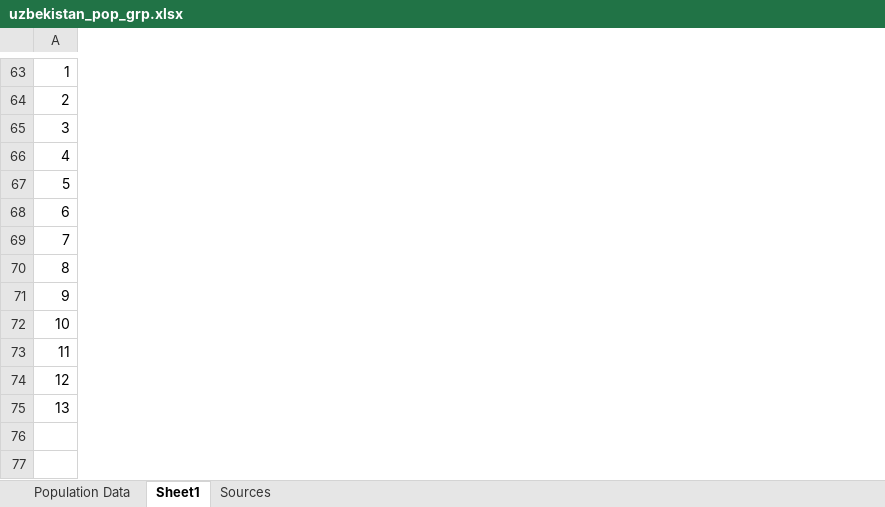
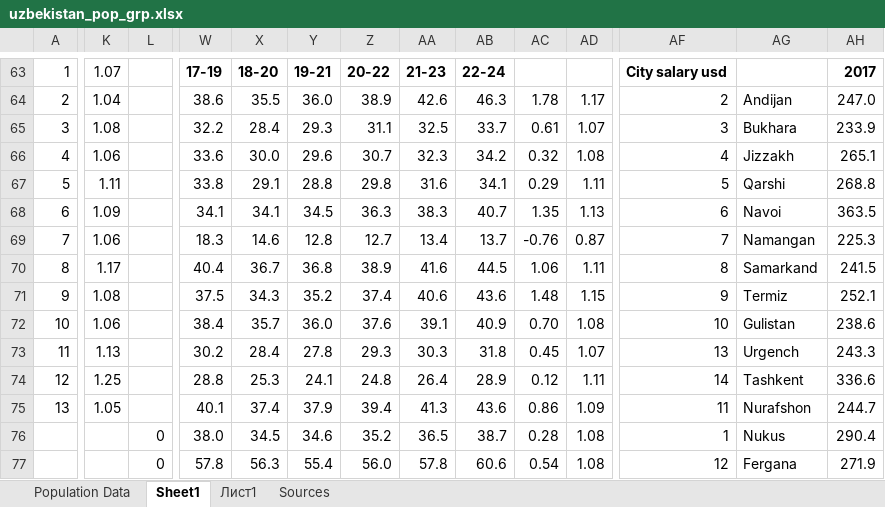
Before and after one commit to tim7en/Uzbekistan_URBAN_research, an Excel workbook: uzbekistan_pop_grp.xlsx, sheet Sheet1, drawn as a sheet; only a part is shown, gaps mark what is left out; values as stored, in another font and other column widths than the file's, no borders; conditional formats not drawn; the diff covers the shown part only; the diff names each change by its address in the sheet, - before the commit and + after, or states it on an @@ line.

Commit message:
Update population group data for Uzbekistan

```diff
--- a/uzbekistan_pop_grp.xlsx (sheet Sheet1)
+++ b/uzbekistan_pop_grp.xlsx (sheet Sheet1)
+sheet tab: Лист1
+column K, rows 63-75: 1.07 | 1.04 | 1.08 | 1.06 | 1.11 | 1.09 | 1.06 | 1.17 | 1.08 | 1.06 | 1.13 | 1.25 | 1.05
+column L, rows 76-77: 0 | 0
+column W, rows 63-77: 17-19 | 38.6 | 32.2 | 33.6 | 33.8 | 34.1 | 18.3 | 40.4 | 37.5 | 38.4 | 30.2 | 28.8 | 40.1 | 38.0 | 57.8
+column X, rows 63-77: 18-20 | 35.5 | 28.4 | 30.0 | 29.1 | 34.1 | 14.6 | 36.7 | 34.3 | 35.7 | 28.4 | 25.3 | 37.4 | 34.5 | 56.3
+column Y, rows 63-77: 19-21 | 36.0 | 29.3 | 29.6 | 28.8 | 34.5 | 12.8 | 36.8 | 35.2 | 36.0 | 27.8 | 24.1 | 37.9 | 34.6 | 55.4
+column Z, rows 63-77: 20-22 | 38.9 | 31.1 | 30.7 | 29.8 | 36.3 | 12.7 | 38.9 | 37.4 | 37.6 | 29.3 | 24.8 | 39.4 | 35.2 | 56.0
+column AA, rows 63-77: 21-23 | 42.6 | 32.5 | 32.3 | 31.6 | 38.3 | 13.4 | 41.6 | 40.6 | 39.1 | 30.3 | 26.4 | 41.3 | 36.5 | 57.8
+column AB, rows 63-77: 22-24 | 46.3 | 33.7 | 34.2 | 34.1 | 40.7 | 13.7 | 44.5 | 43.6 | 40.9 | 31.8 | 28.9 | 43.6 | 38.7 | 60.6
+column AC, rows 64-77: 1.78 | 0.61 | 0.32 | 0.29 | 1.35 | -0.76 | 1.06 | 1.48 | 0.70 | 0.45 | 0.12 | 0.86 | 0.28 | 0.54
+column AD, rows 64-77: 1.17 | 1.07 | 1.08 | 1.11 | 1.13 | 0.87 | 1.11 | 1.15 | 1.08 | 1.07 | 1.11 | 1.09 | 1.08 | 1.08
+column AF, rows 63-77: City salary usd | 2 | 3 | 4 | 5 | 6 | 7 | 8 | 9 | 10 | 13 | 14 | 11 | 1 | 12
+column AG, rows 64-77: Andijan | Bukhara | Jizzakh | Qarshi | Navoi | Namangan | Samarkand | Termiz | Gulistan | Urgench | Tashkent | Nurafshon | Nukus | Fergana
+column AH, rows 63-77: 2017 | 247.0 | 233.9 | 265.1 | 268.8 | 363.5 | 225.3 | 241.5 | 252.1 | 238.6 | 243.3 | 336.6 | 244.7 | 290.4 | 271.9
```
Also changed, not shown: 51 added rows, 30 removed rows, 9 moved rows, 32 added columns, 2 removed columns, 68 edited cells and row numbers in column A elsewhere in this sheet, charts or pictures.
